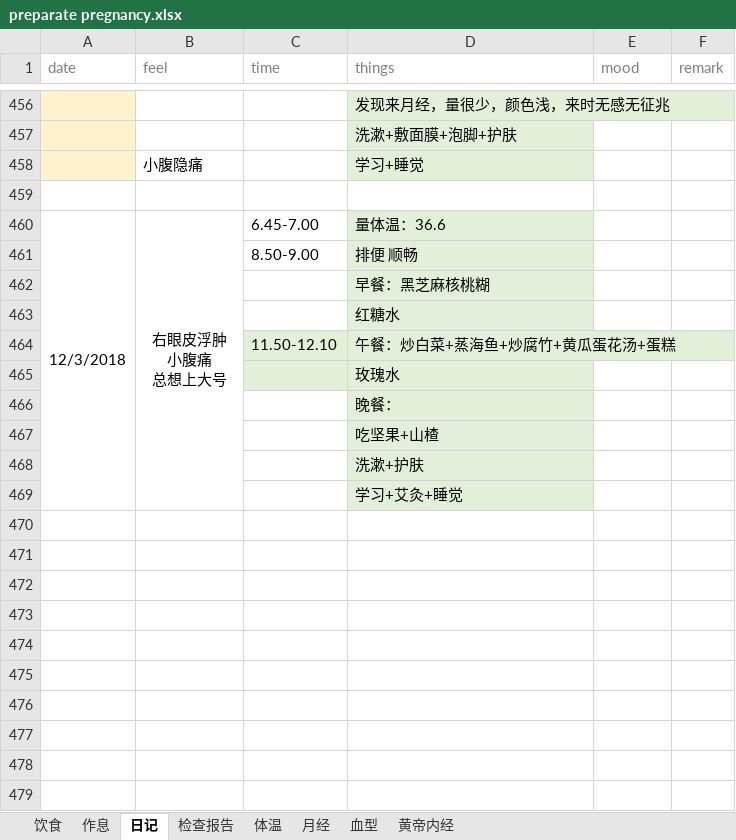
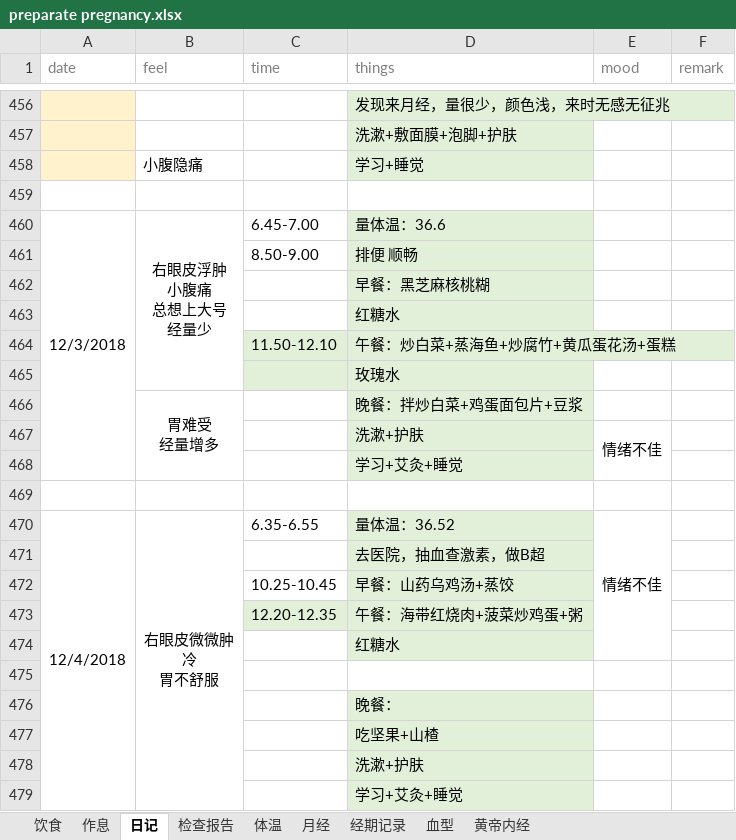
Before and after one commit to ivytry/blog, an Excel workbook: preparate pregnancy.xlsx, sheet 日记, drawn as a sheet; only a part is shown, gaps mark what is left out; values as stored, in another font and other column widths than the file's, no borders; removed rows and columns are numbered as before the commit, all else as after; ↵ is a line break in a cell; the diff names each change by its address in the sheet, - before the commit and + after, or states it on an @@ line.

```diff
--- a/preparate pregnancy.xlsx (sheet 日记)
+++ b/preparate pregnancy.xlsx (sheet 日记)
+sheet tab: 经期记录
-A460:A469 merged
+A460:A468 merged
-B460 (feel): 右眼皮浮肿 ↵ 小腹痛 ↵ 总想上大号
+B460 (feel): 右眼皮浮肿 ↵ 小腹痛 ↵ 总想上大号 ↵ 经量少
-B460:B469 merged
+B460:B465 merged
+row 466:  | 胃难受 ↵ 经量增多 |  | 晚餐：拌炒白菜+鸡蛋面包片+豆浆
+row 467:  |  |  | 洗漱+护肤 | 情绪不佳
+row 468:  |  |  | 学习+艾灸+睡觉
+row 469: (empty)
+row 470: 12/4/2018 | 右眼皮微微肿 ↵ 冷 ↵ 胃不舒服 | 6.35-6.55 | 量体温：36.52 | 情绪不佳
+row 471:  |  |  | 去医院，抽血查激素，做B超
+row 472:  |  | 10.25-10.45 | 早餐：山药乌鸡汤+蒸饺
+row 473:  |  | 12.20-12.35 | 午餐：海带红烧肉+菠菜炒鸡蛋+粥
+row 474:  |  |  | 红糖水
+row 475: (empty)
```
Also changed, not shown: sheet 检查报告, sheet 体温.
